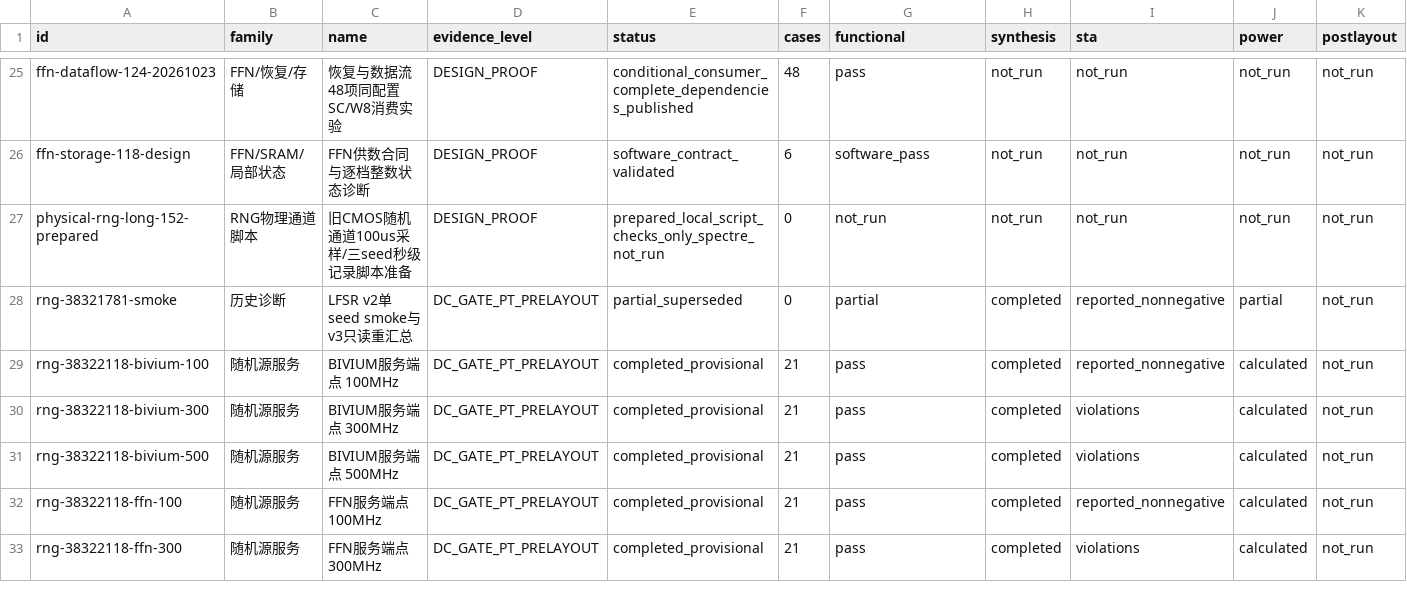
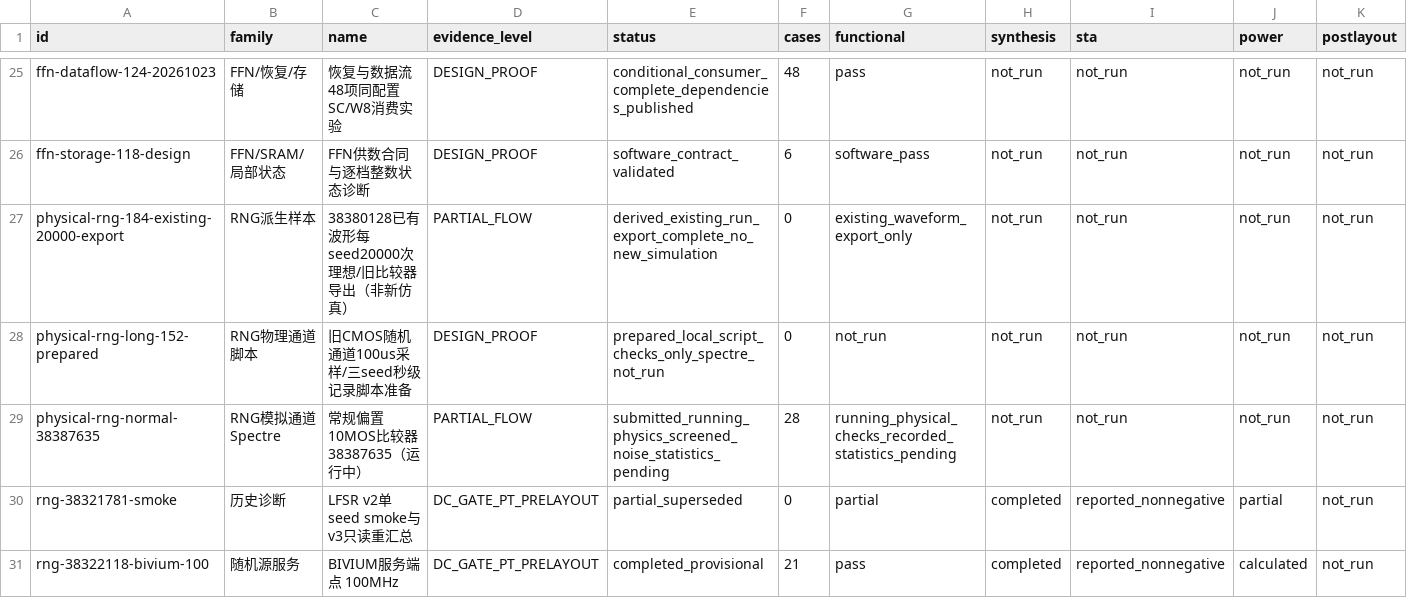
Before and after one commit to rayggxia-workspace/pbit-llm-qwen-baselines, a CSV file: digital_circuit_simulation_registry/runs.csv, drawn as a sheet; only a part is shown, gaps mark what is left out; the shorter side is filled out with more unchanged rows; the diff names each change by its address in the sheet, - before the commit and + after, or states it on an @@ line.

```diff
--- a/digital_circuit_simulation_registry/runs.csv
+++ b/digital_circuit_simulation_registry/runs.csv
+row 27: physical-rng-184-existing-20000-export | RNG派生样本 | 38380128已有波形每seed20000次理想/旧比较器导出（非新仿真） | PARTIAL_FLOW | derived_existing_run_export_complete_no_new_simulation | 0 | existing_waveform_export_only | not_run | not_run | not_run | not_run
+row 29: physical-rng-normal-38387635 | RNG模拟通道Spectre | 常规偏置10MOS比较器38387635（运行中） | PARTIAL_FLOW | submitted_running_physics_screened_noise_statistics_pending | 28 | running_physical_checks_recorded_statistics_pending | not_run | not_run | not_run | not_run
```
Also changed, not shown: digital_circuit_simulation_registry/archive_inventory.csv, digital_circuit_simulation_registry/artifact_locations.csv, 52 other files.
